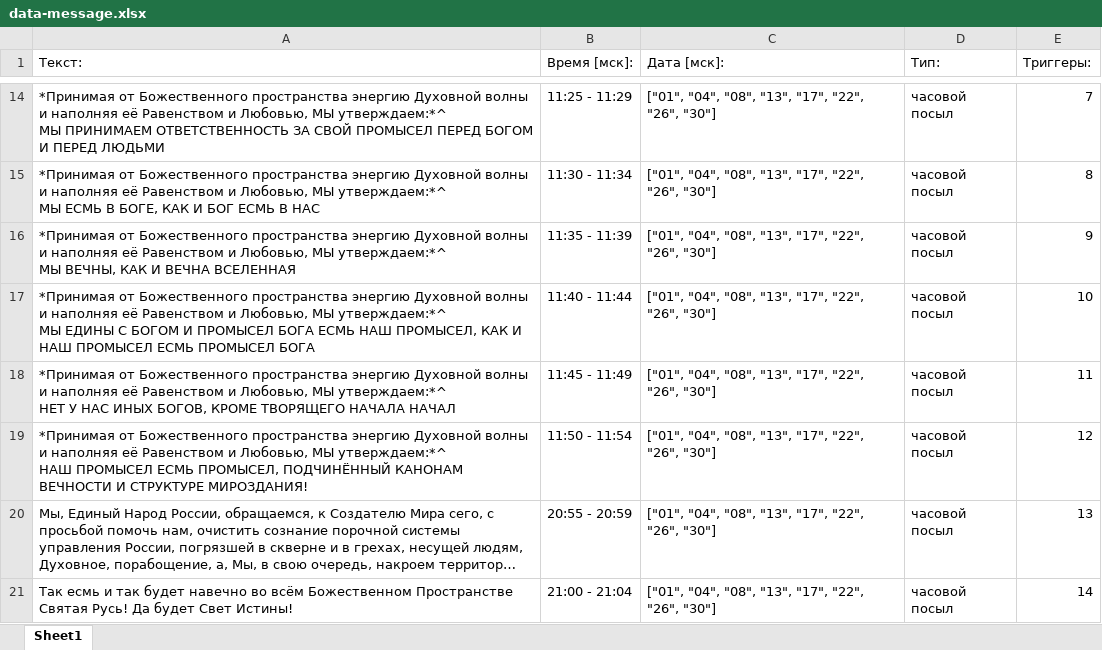
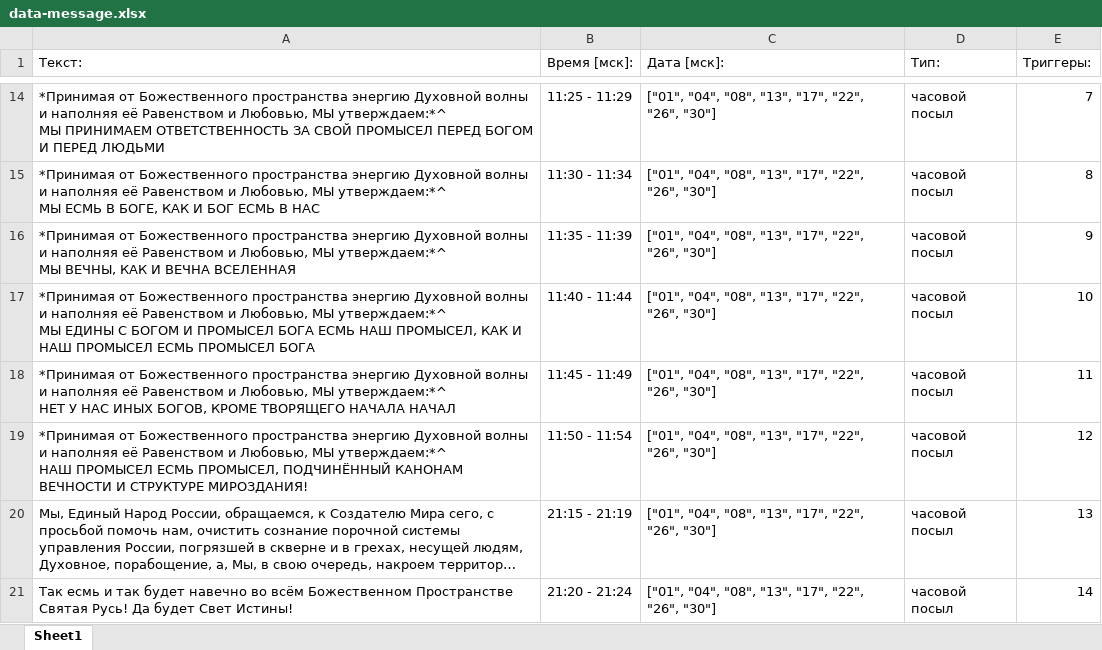
Before and after one commit to Dmitrynest2012/message-2015, an Excel workbook: data-message.xlsx, sheet Sheet1, drawn as a sheet; only a part is shown, gaps mark what is left out; long unchanged cells end in …; values as stored, in another font and other column widths than the file's, no borders; the diff names each change by its address in the sheet, - before the commit and + after, or states it on an @@ line.

Commit message:
Add files via upload

```diff
--- a/data-message.xlsx (sheet Sheet1)
+++ b/data-message.xlsx (sheet Sheet1)
-B20 (Время [мск]:): 20:55 - 20:59
+B20 (Время [мск]:): 21:15 - 21:19
-B21 (Время [мск]:): 21:00 - 21:04
+B21 (Время [мск]:): 21:20 - 21:24
```
